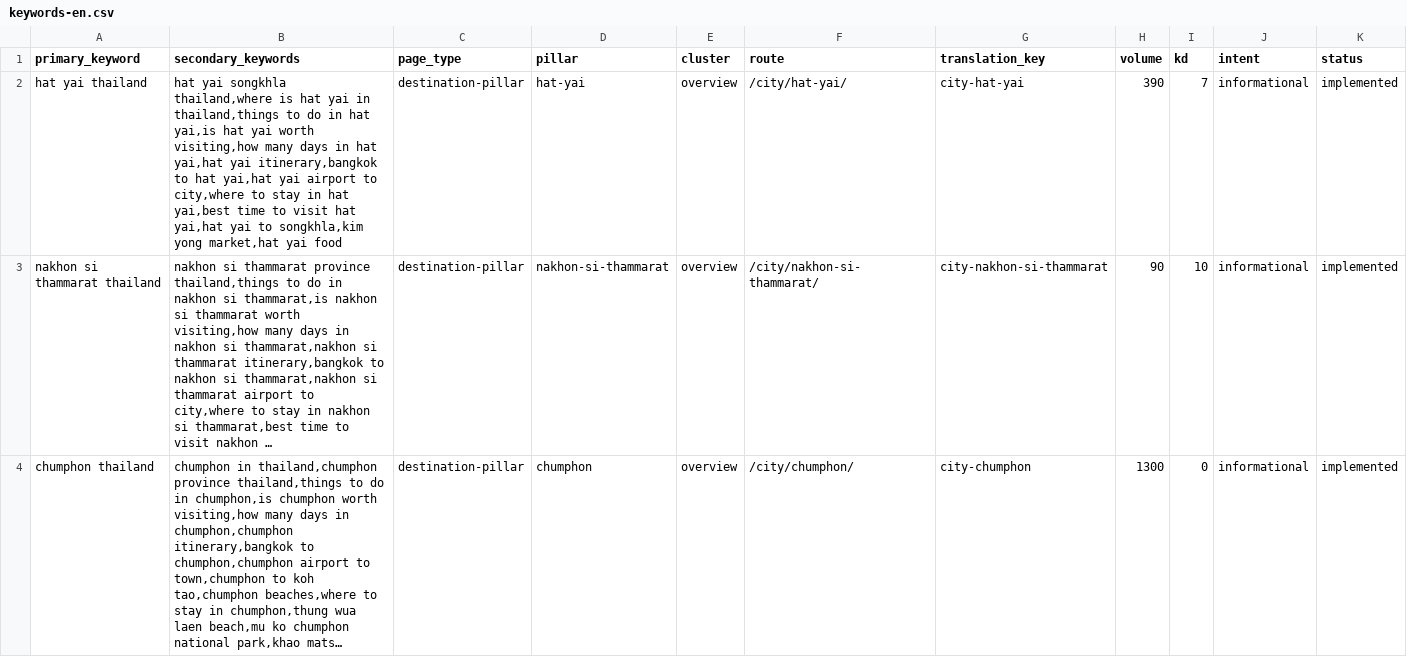
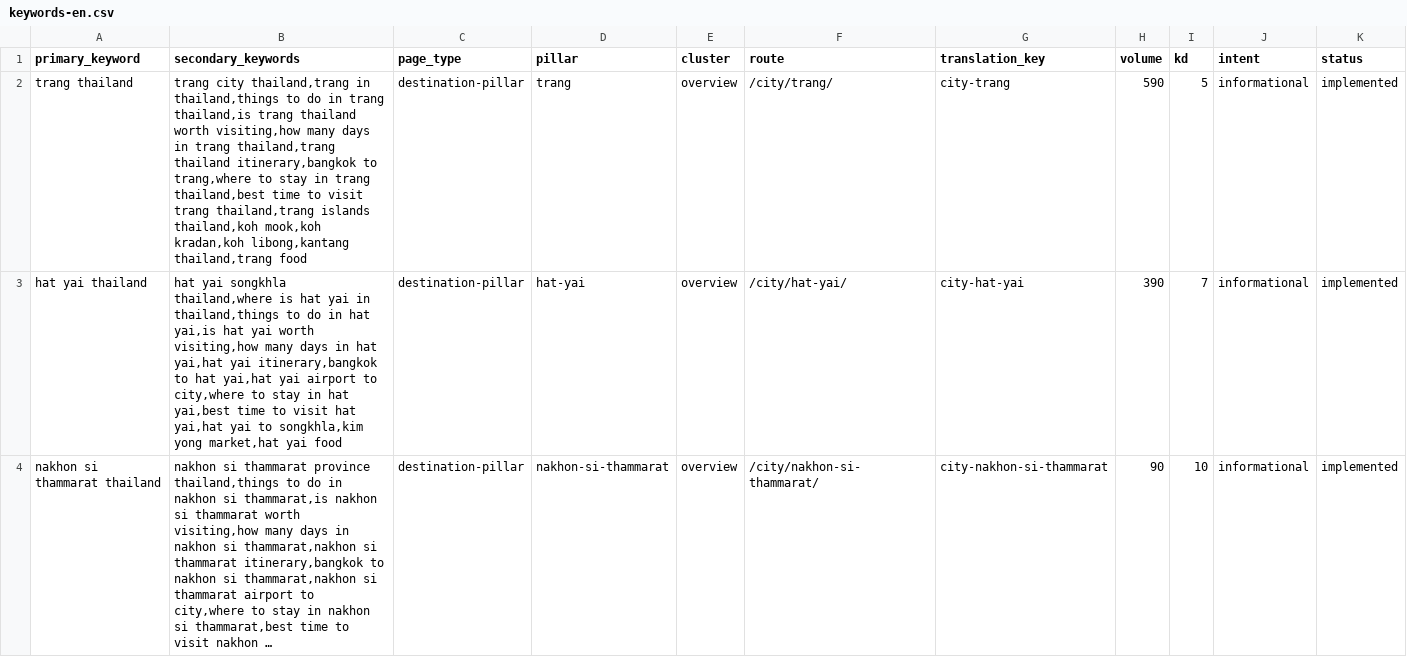
Before and after one commit to MarvinNL046/go2thailand.com, a CSV file: seo/keywords-en.csv, drawn as a sheet; only a part is shown; the shorter side is filled out with more unchanged rows; long unchanged cells end in …; rows hold the shown columns only; the diff names each change by its address in the sheet, - before the commit and + after, or states it on an @@ line.

Commit message:
feat(en): add premium Trang destination owner

```diff
--- a/seo/keywords-en.csv
+++ b/seo/keywords-en.csv
+row 2: trang thailand | trang city thailand,trang in thailand,things to do in trang thailand,is trang thailand worth visiting,how many days in trang thailand,trang thailand itinerary,bangkok to trang,where to stay in trang thailand,best time to visit trang thailand,trang islands thailand,koh mook,koh kradan,koh libong,kantang thailand,trang food | destination-pillar | trang | overview | /city/trang/ | city-trang | 590 | 5 | informational | implemented
```
Also changed, not shown: 36 other files.
